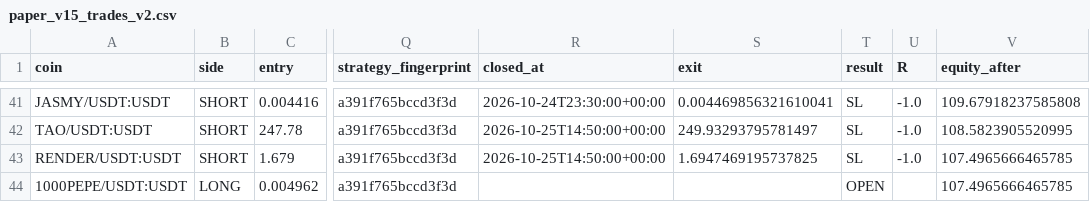
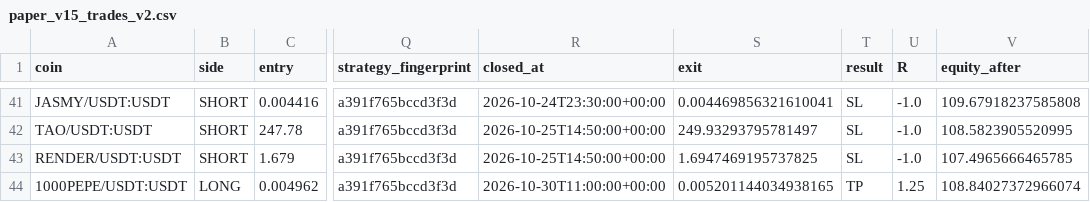
Before and after one commit to samesameagro-droid/sam-edge-v15-v8i, a CSV file: paper_v15_trades_v2.csv, drawn as a sheet; only a part is shown, gaps mark what is left out; the diff names each change by its address in the sheet, - before the commit and + after, or states it on an @@ line.

```diff
--- a/paper_v15_trades_v2.csv
+++ b/paper_v15_trades_v2.csv
-R44 (closed_at): (empty)
+R44 (closed_at): 2026-10-30T11:00:00+00:00
-S44 (exit): (empty)
+S44 (exit): 0.005201144034938165
-T44 (result): OPEN
+T44 (result): TP
-U44 (R): (empty)
+U44 (R): 1.25
-V44 (equity_after): 107.4965666465785
+V44 (equity_after): 108.84027372966074
```
Also changed, not shown: v15_forward_test_master_journal.csv, 9 other files.
